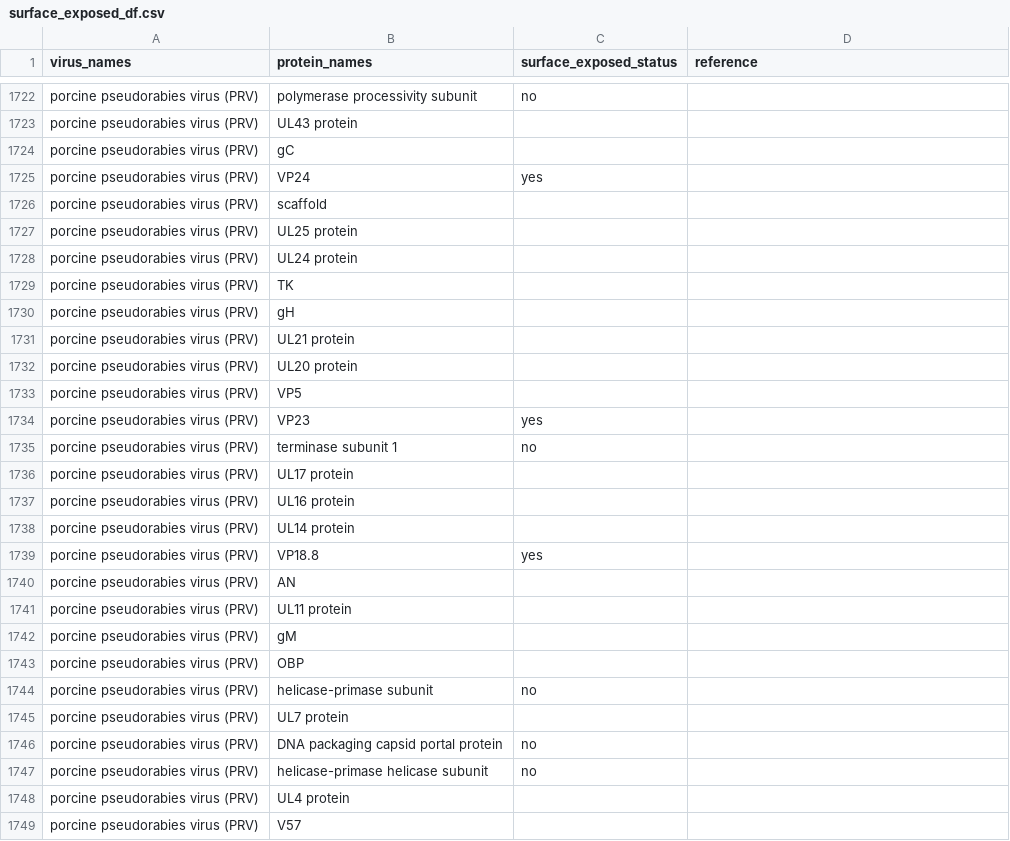
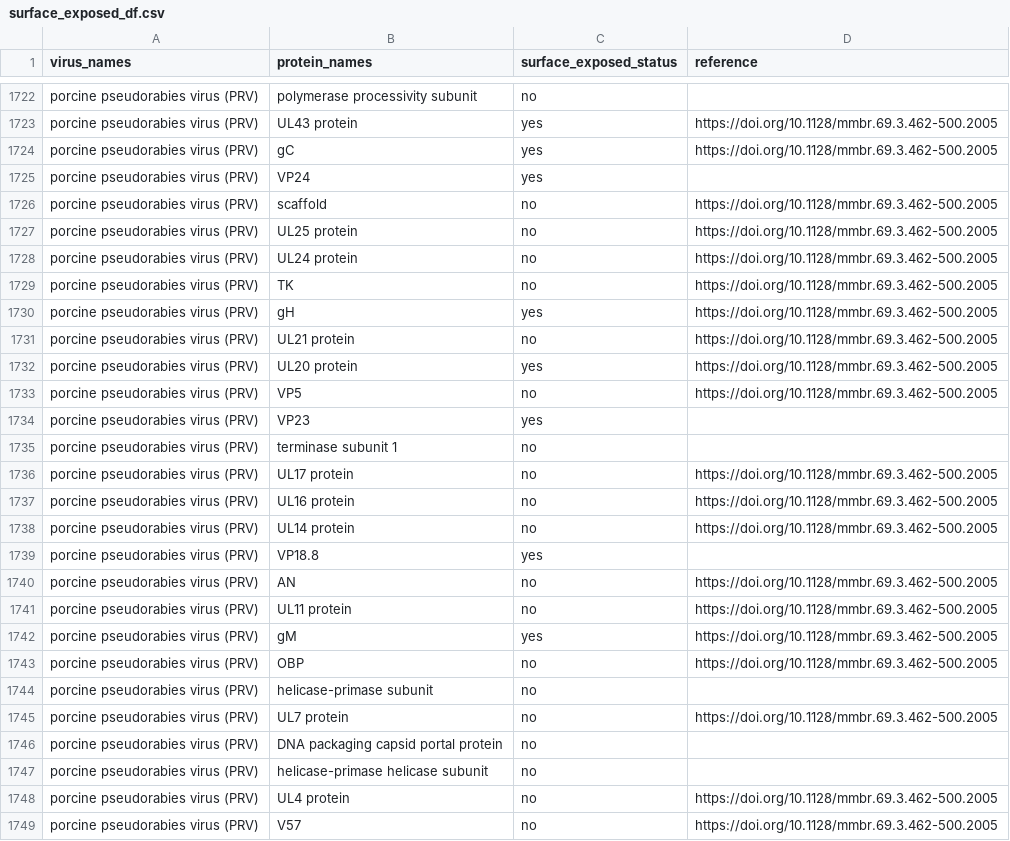
Before and after one commit to lanl/ldrd_virus_work, a CSV file: viral_seq/data/surface_exposed_df.csv, drawn as a sheet; only a part is shown, gaps mark what is left out; the diff covers the shown part only; the diff names each change by its address in the sheet, - before the commit and + after, or states it on an @@ line.

Commit message:
ENH: add entries to surface_exposed_df.csv

```diff
--- a/viral_seq/data/surface_exposed_df.csv
+++ b/viral_seq/data/surface_exposed_df.csv
-C1723:C1724 (surface_exposed_status): (empty)
+C1723:C1724 (surface_exposed_status): yes
-D1723:D1724 (reference): (empty)
+D1723:D1724 (reference): https://doi.org/10.1128/mmbr.69.3.462-500.2005
-C1726:C1729 (surface_exposed_status): (empty)
+C1726:C1729 (surface_exposed_status): no
-D1726:D1733 (reference): (empty)
+D1726:D1733 (reference): https://doi.org/10.1128/mmbr.69.3.462-500.2005
-C1730 (surface_exposed_status): (empty)
+C1730 (surface_exposed_status): yes
-C1731 (surface_exposed_status): (empty)
+C1731 (surface_exposed_status): no
-C1732 (surface_exposed_status): (empty)
+C1732 (surface_exposed_status): yes
-C1733 (surface_exposed_status): (empty)
+C1733 (surface_exposed_status): no
-C1736:C1738 (surface_exposed_status): (empty)
+C1736:C1738 (surface_exposed_status): no
-D1736:D1738 (reference): (empty)
+D1736:D1738 (reference): https://doi.org/10.1128/mmbr.69.3.462-500.2005
-C1740:C1741 (surface_exposed_status): (empty)
+C1740:C1741 (surface_exposed_status): no
-D1740:D1743 (reference): (empty)
+D1740:D1743 (reference): https://doi.org/10.1128/mmbr.69.3.462-500.2005
-C1742 (surface_exposed_status): (empty)
+C1742 (surface_exposed_status): yes
-C1743 (surface_exposed_status): (empty)
+C1743 (surface_exposed_status): no
-C1745 (surface_exposed_status): (empty)
+C1745 (surface_exposed_status): no
-D1745 (reference): (empty)
+D1745 (reference): https://doi.org/10.1128/mmbr.69.3.462-500.2005
-C1748:C1749 (surface_exposed_status): (empty)
+C1748:C1749 (surface_exposed_status): no
-D1748:D1749 (reference): (empty)
+D1748:D1749 (reference): https://doi.org/10.1128/mmbr.69.3.462-500.2005
```
Also changed, not shown: 154 edited cells elsewhere in this file.
